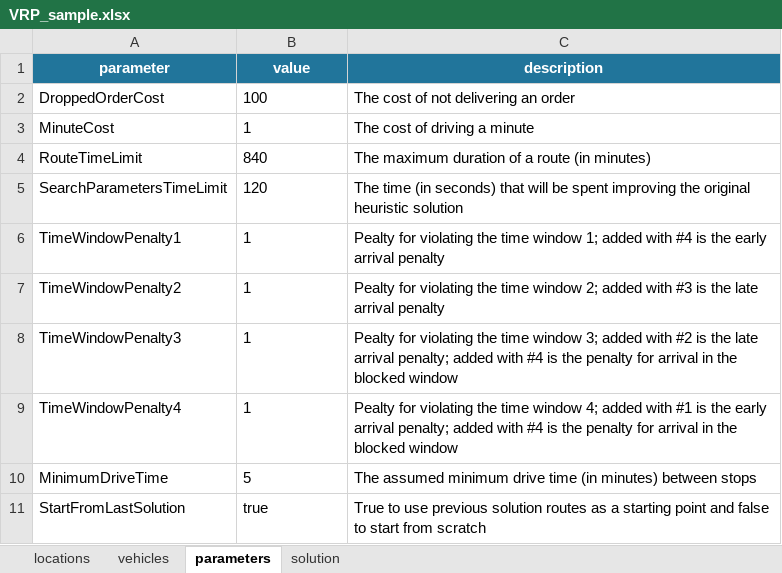
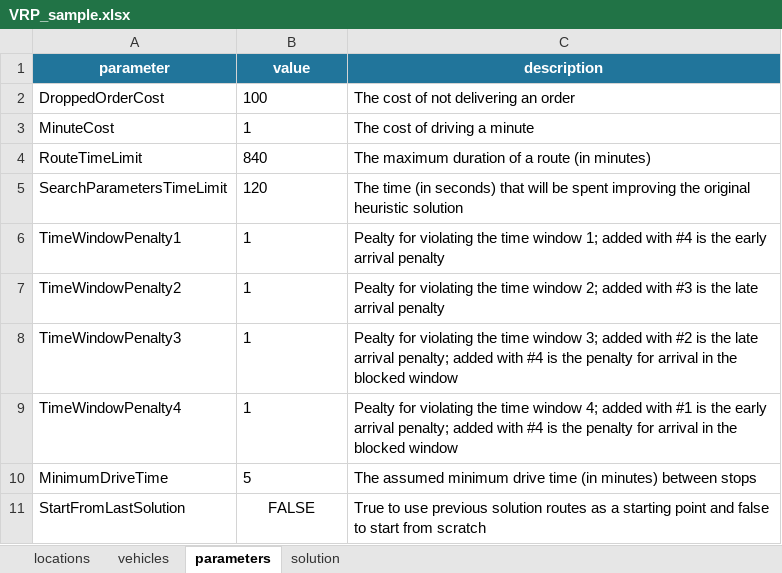
Before and after one commit to kindoflost/vrp-scheduler, an Excel workbook: static/VRP_sample.xlsx, sheet parameters, drawn as a sheet; values as stored, in another font and other column widths than the file's, no borders; the diff names each change by its address in the sheet, - before the commit and + after, or states it on an @@ line.

Commit message:
Update sample Excel file

```diff
--- a/static/VRP_sample.xlsx (sheet parameters)
+++ b/static/VRP_sample.xlsx (sheet parameters)
-B11 (value): true
+B11 (value): FALSE
-B11 alignment: left
+B11 alignment: center
```
